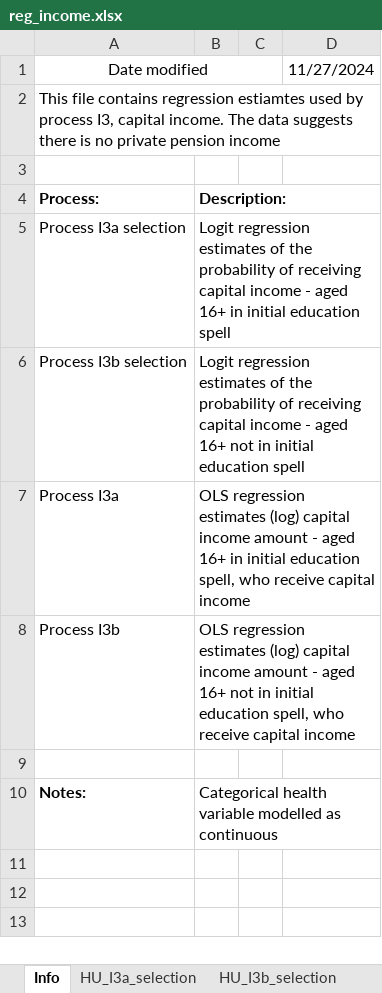
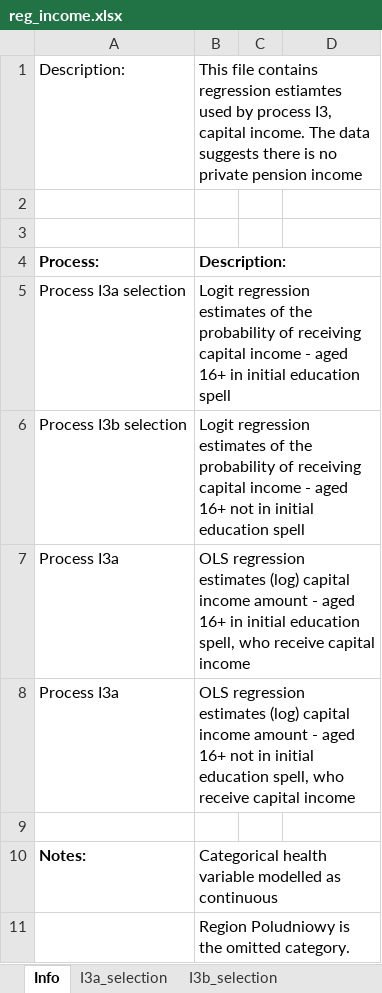
Before and after one commit to brzezinski666/SimPaths, an Excel workbook: input/reg_income.xlsx, sheet Info, drawn as a sheet; values as stored, in another font and other column widths than the file's, no borders; removed rows and columns are numbered as before the commit, all else as after; the diff names each change by its address in the sheet, - before the commit and + after, or states it on an @@ line.

```diff
--- a/input/reg_income.xlsx (sheet Info)
+++ b/input/reg_income.xlsx (sheet Info)
-sheet tab: HU_I3a_selection
-sheet tab: HU_I3b_selection
+sheet tab: I3a_selection
+sheet tab: I3b_selection
-row 1: Date modified |  |  | 11/27/2024
+row 1: Description: | This file contains regression estiamtes used by process I3, capital income. The data suggests there is no private pension income
-A2: This file contains regression estiamtes used by process I3, capital income. The data suggests there is no private pension income
+A2: (empty)
-A8: Process I3b
+A8: Process I3a
+row 11:  | Region Poludniowy is the omitted category.
```
Also changed, not shown: other sheet tabs, input/reg_education.xlsx, input/reg_employmentSelection.xlsx, 9 other files.
